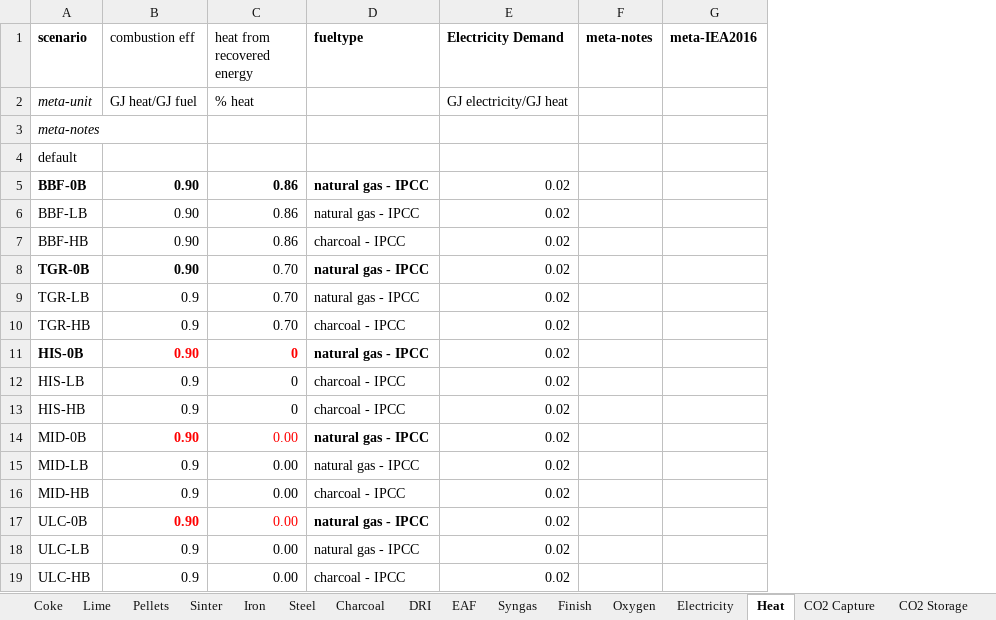
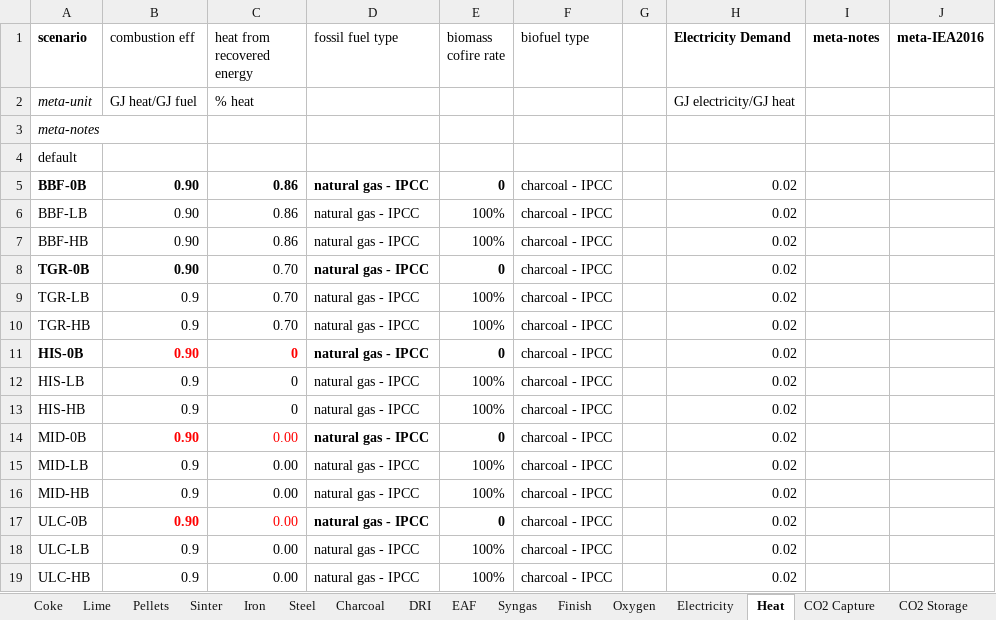
Before and after one commit to concoctions/BlackBlox, an Excel workbook: data/steel/steel_simplified_var.xlsx, sheet Heat, drawn as a sheet; values as stored, in another font and other column widths than the file's, no borders; the diff names each change by its address in the sheet, - before the commit and + after, or states it on an @@ line.

Commit message:
charcoal is now within system boundaries for IBF

```diff
--- a/data/steel/steel_simplified_var.xlsx (sheet Heat)
+++ b/data/steel/steel_simplified_var.xlsx (sheet Heat)
+column E (biomass cofire rate), rows 5-19: 0 | 100% | 100% | 0 | 100% | 100% | 0 | 100% | 100% | 0 | 100% | 100% | 0 | 100% | 100%
+column F (biofuel type), rows 5-19: all charcoal - IPCC
+column G, empty
-D1: fueltype
+D1: fossil fuel type
-D1 bold: on
+D1 bold: off
-D7 (fossil fuel type): charcoal - IPCC
+D7 (fossil fuel type): natural gas - IPCC
-D10 (fossil fuel type): charcoal - IPCC
+D10 (fossil fuel type): natural gas - IPCC
-D12:D13 (fossil fuel type): charcoal - IPCC
+D12:D13 (fossil fuel type): natural gas - IPCC
-D16 (fossil fuel type): charcoal - IPCC
+D16 (fossil fuel type): natural gas - IPCC
-D19 (fossil fuel type): charcoal - IPCC
+D19 (fossil fuel type): natural gas - IPCC
```
Also changed, not shown: sheet Charcoal, formulas that keep their value, data/steel/factories/IBF-factory-BFG CCS.xlsx, data/steel/factories/IBF_factory-CCS.xlsx, 7 other files.
